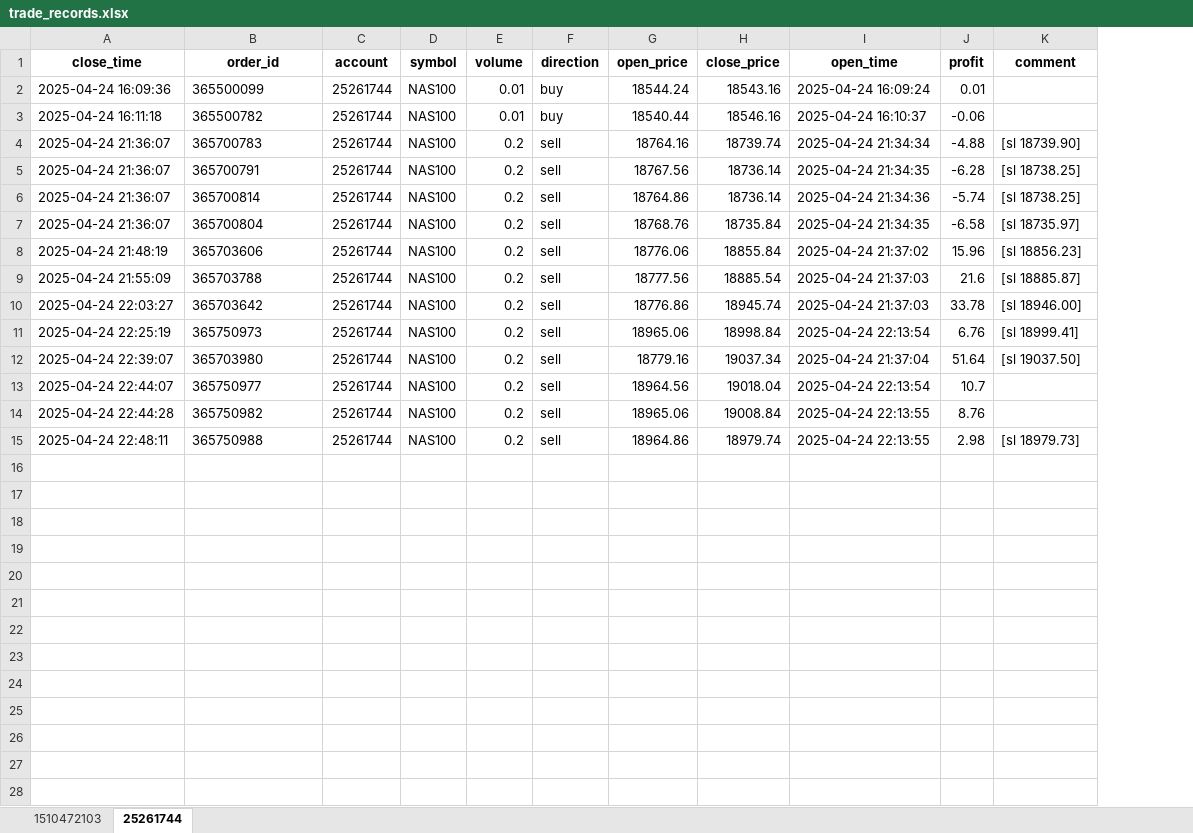
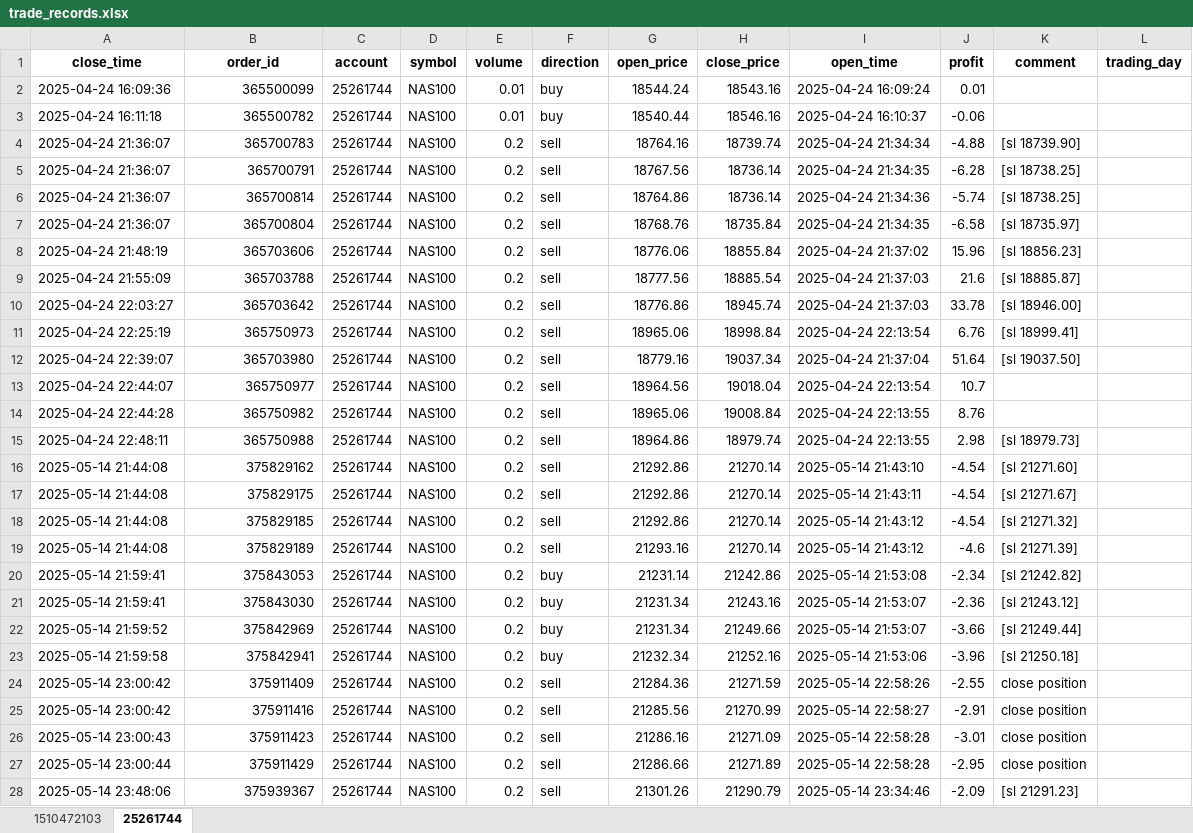
Before and after one commit to jeterWang/mt5_tool, an Excel workbook: data/trade_records.xlsx, sheet 25261744, drawn as a sheet; only a part is shown; values as stored, in another font and other column widths than the file's, no borders; the diff covers the shown part only; the diff names each change by its address in the sheet, - before the commit and + after, or states it on an @@ line.

```diff
--- a/data/trade_records.xlsx (sheet 25261744)
+++ b/data/trade_records.xlsx (sheet 25261744)
+column L (trading_day), empty
-B2:B15 alignment: left
+B2:B15 alignment: right
+row 16: 2025-05-14 21:44:08 | 375829162 | 25261744 | NAS100 | 0.2 | sell | 21292.86 | 21270.14 | 2025-05-14 21:43:10 | -4.54 | [sl 21271.60]
+row 17: 2025-05-14 21:44:08 | 375829175 | 25261744 | NAS100 | 0.2 | sell | 21292.86 | 21270.14 | 2025-05-14 21:43:11 | -4.54 | [sl 21271.67]
+row 18: 2025-05-14 21:44:08 | 375829185 | 25261744 | NAS100 | 0.2 | sell | 21292.86 | 21270.14 | 2025-05-14 21:43:12 | -4.54 | [sl 21271.32]
+row 19: 2025-05-14 21:44:08 | 375829189 | 25261744 | NAS100 | 0.2 | sell | 21293.16 | 21270.14 | 2025-05-14 21:43:12 | -4.6 | [sl 21271.39]
+row 20: 2025-05-14 21:59:41 | 375843053 | 25261744 | NAS100 | 0.2 | buy | 21231.14 | 21242.86 | 2025-05-14 21:53:08 | -2.34 | [sl 21242.82]
+row 21: 2025-05-14 21:59:41 | 375843030 | 25261744 | NAS100 | 0.2 | buy | 21231.34 | 21243.16 | 2025-05-14 21:53:07 | -2.36 | [sl 21243.12]
+row 22: 2025-05-14 21:59:52 | 375842969 | 25261744 | NAS100 | 0.2 | buy | 21231.34 | 21249.66 | 2025-05-14 21:53:07 | -3.66 | [sl 21249.44]
+row 23: 2025-05-14 21:59:58 | 375842941 | 25261744 | NAS100 | 0.2 | buy | 21232.34 | 21252.16 | 2025-05-14 21:53:06 | -3.96 | [sl 21250.18]
+row 24: 2025-05-14 23:00:42 | 375911409 | 25261744 | NAS100 | 0.2 | sell | 21284.36 | 21271.59 | 2025-05-14 22:58:26 | -2.55 | close position
+row 25: 2025-05-14 23:00:42 | 375911416 | 25261744 | NAS100 | 0.2 | sell | 21285.56 | 21270.99 | 2025-05-14 22:58:27 | -2.91 | close position
+row 26: 2025-05-14 23:00:43 | 375911423 | 25261744 | NAS100 | 0.2 | sell | 21286.16 | 21271.09 | 2025-05-14 22:58:28 | -3.01 | close position
+row 27: 2025-05-14 23:00:44 | 375911429 | 25261744 | NAS100 | 0.2 | sell | 21286.66 | 21271.89 | 2025-05-14 22:58:28 | -2.95 | close position
+row 28: 2025-05-14 23:48:06 | 375939367 | 25261744 | NAS100 | 0.2 | sell | 21301.26 | 21290.79 | 2025-05-14 23:34:46 | -2.09 | [sl 21291.23]
```
Also changed, not shown: 55 added rows elsewhere in this sheet, 46 other files.
